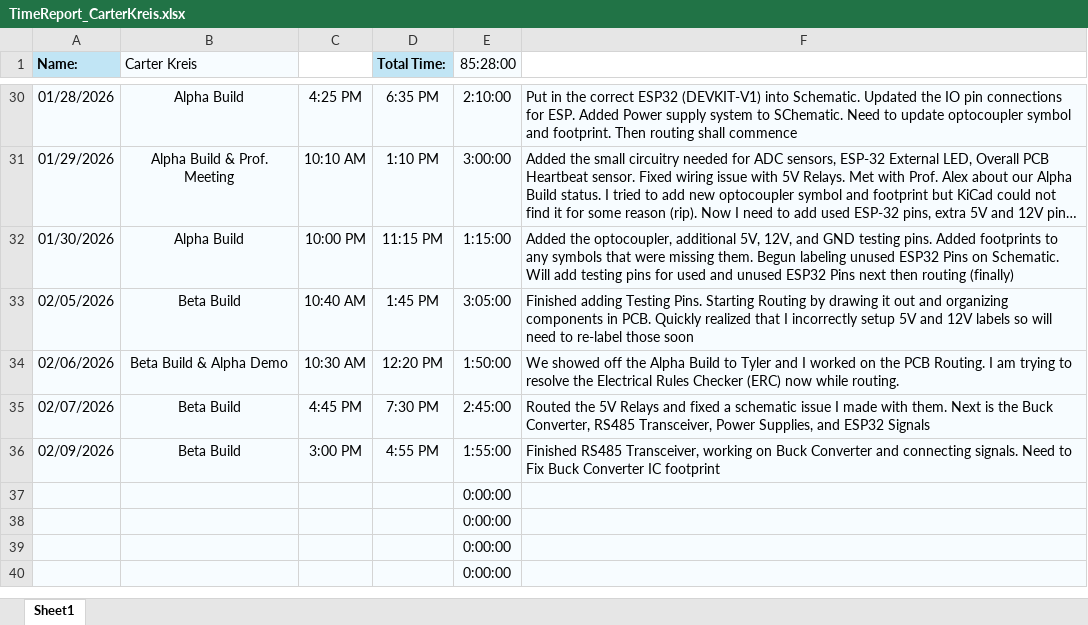
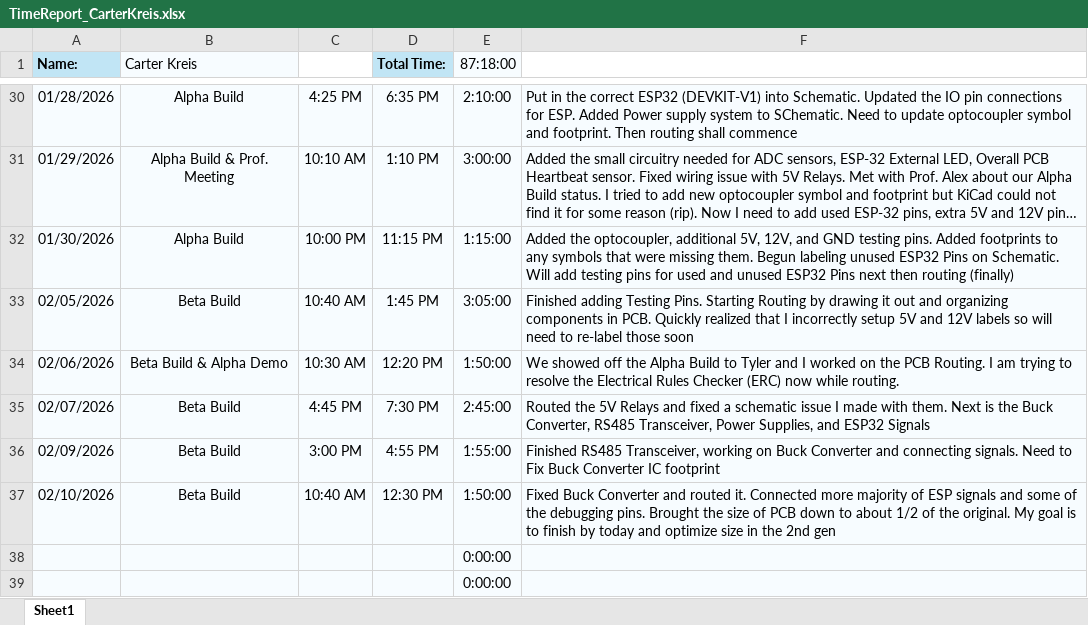
Before and after one commit to aboler/plant-partner, an Excel workbook: Documentation/Contributions/TimeReport_CarterKreis.xlsx, sheet Sheet1, drawn as a sheet; only a part is shown, gaps mark what is left out; the shorter side is filled out with more unchanged rows; long unchanged cells end in …; values as stored, in another font and other column widths than the file's, no borders; removed rows and columns are numbered as before the commit, all else as after; the diff names each change by its address in the sheet, - before the commit and + after, or states it on an @@ line.

Commit message:
Updated Timesheet

```diff
--- a/Documentation/Contributions/TimeReport_CarterKreis.xlsx (sheet Sheet1)
+++ b/Documentation/Contributions/TimeReport_CarterKreis.xlsx (sheet Sheet1)
-E1: 85:28:00
+E1: 87:18:00
-row 37:  |  |  |  | 0:00:00
+row 37: 02/10/2026 | Beta Build | 10:40 AM | 12:30 PM | 1:50:00 | Fixed Buck Converter and routed it. Connected more majority of ESP signals and some of the debugging pins. Brought the size of PCB down to about 1/2 of the original. My goal is to finish by today and optimize size in the 2nd gen
```
